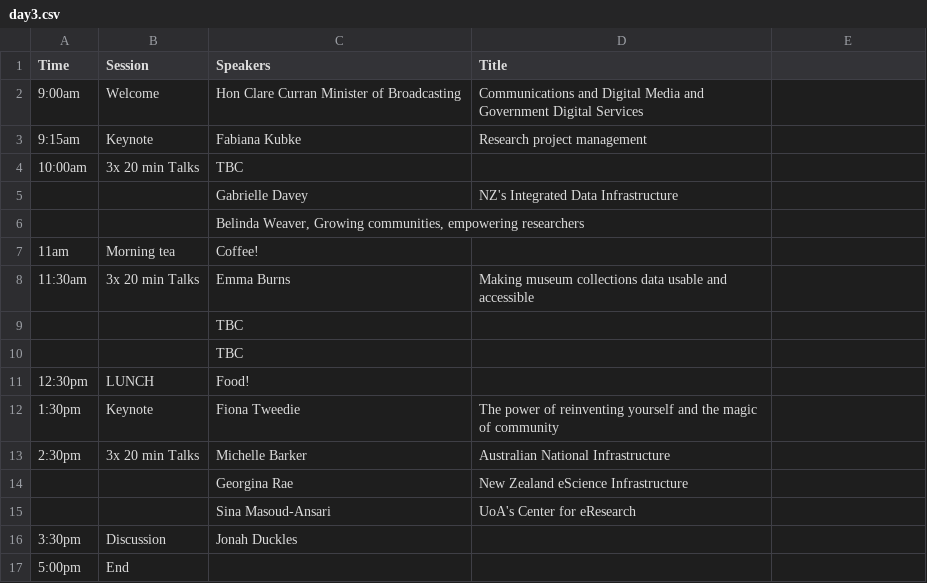
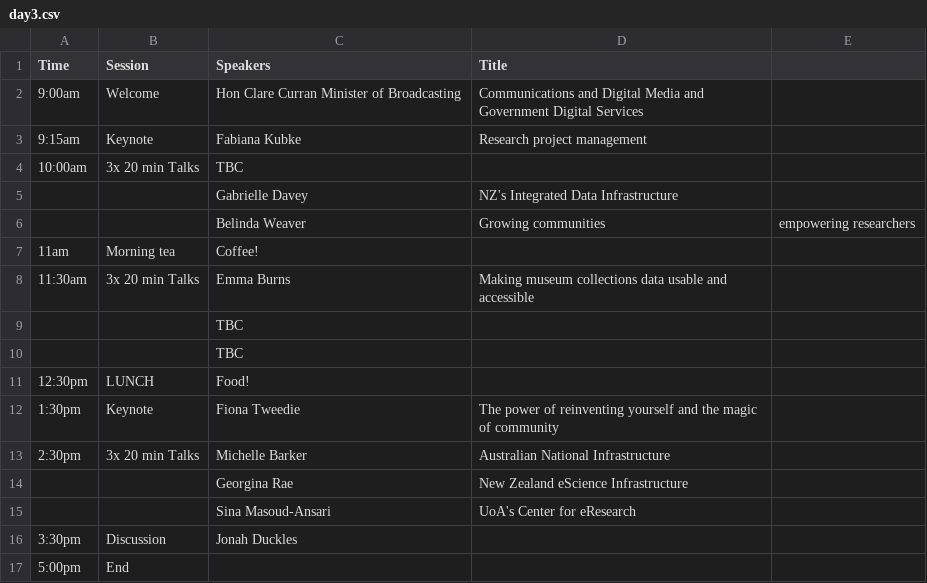
Before and after one commit to resbaz/resbaz2018, a CSV file: dunedin/day3.csv, drawn as a sheet.

Commit message:
Update day3.csv

```diff
--- a/dunedin/day3.csv
+++ b/dunedin/day3.csv
@@ -5,3 +5,3 @@ Time,Session,Speakers,Title
 ,,Gabrielle Davey, NZ's Integrated Data Infrastructure
-,,"Belinda Weaver, Growing communities, empowering researchers"
+,,Belinda Weaver, Growing communities, empowering researchers
 11am, Morning tea ,Coffee!,
```
